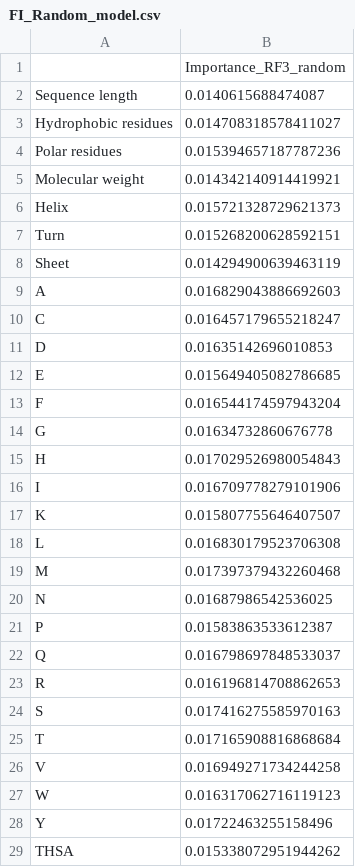
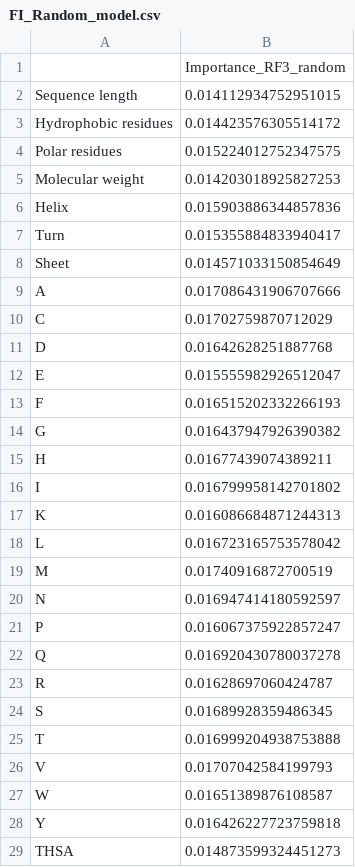
Before and after one commit to ibivu/ExtracellularVesicles, a CSV file: Code/Appendix/FI_Random_model.csv, drawn as a sheet; only a part is shown; the diff covers the shown part only.

```diff
--- a/Code/Appendix/FI_Random_model.csv
+++ b/Code/Appendix/FI_Random_model.csv
@@ -1,29 +1,29 @@
 ,Importance_RF3_random
-Sequence length,0.0140615688474087
-Hydrophobic residues,0.014708318578411027
-Polar residues,0.015394657187787236
-Molecular weight,0.014342140914419921
-Helix,0.015721328729621373
-Turn,0.015268200628592151
-Sheet,0.014294900639463119
-A,0.016829043886692603
-C,0.016457179655218247
-D,0.01635142696010853
-E,0.015649405082786685
-F,0.016544174597943204
-G,0.01634732860676778
-H,0.017029526980054843
-I,0.016709778279101906
-K,0.015807755646407507
-L,0.016830179523706308
-M,0.017397379432260468
-N,0.01687986542536025
-P,0.01583863533612387
-Q,0.016798697848533037
-R,0.016196814708862653
-S,0.017416275585970163
-T,0.017165908816868684
-V,0.016949271734244258
-W,0.016317062716119123
-Y,0.01722463255158496
-THSA,0.015338072951944262
+Sequence length,0.014112934752951015
+Hydrophobic residues,0.014423576305514172
+Polar residues,0.015224012752347575
+Molecular weight,0.014203018925827253
+Helix,0.015903886344857836
+Turn,0.015355884833940417
+Sheet,0.014571033150854649
+A,0.017086431906707666
+C,0.01702759870712029
+D,0.01642628251887768
+E,0.015555982926512047
+F,0.016515202332266193
+G,0.016437947926390382
+H,0.01677439074389211
+I,0.016799958142701802
+K,0.016086684871244313
+L,0.016723165753578042
+M,0.01740916872700519
+N,0.016947414180592597
+P,0.016067375922857247
+Q,0.016920430780037278
+R,0.01628697060424787
+S,0.01689928359486345
+T,0.016999204938753888
+V,0.01707042584199793
+W,0.01651389876108587
+Y,0.016426227723759818
+THSA,0.014873599324451273
```
Also changed, not shown: 65 edited cells elsewhere in this file, Data/Feature_summary.csv, 18 other files.
